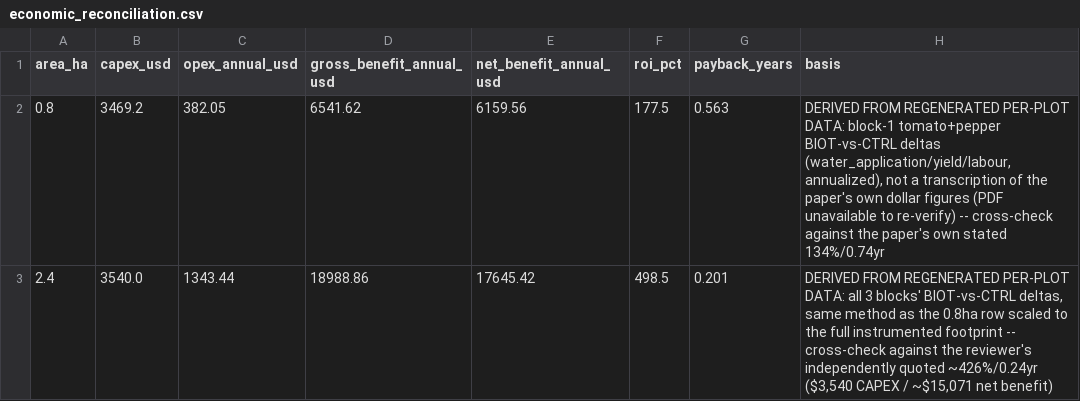
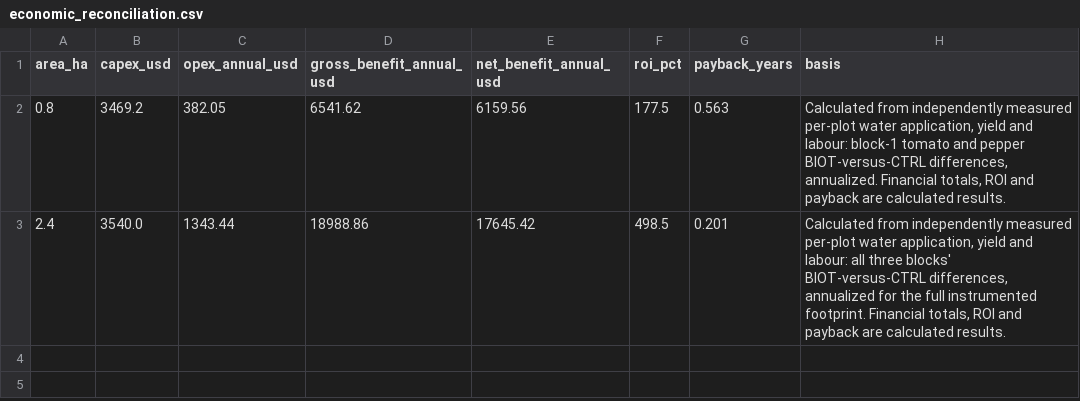
Before and after one commit to forchag/Data-fet-sim-, a CSV file: data/raw/experiments/economic_reconciliation.csv, drawn as a sheet.

```diff
--- a/data/raw/experiments/economic_reconciliation.csv
+++ b/data/raw/experiments/economic_reconciliation.csv
@@ -1,3 +1,3 @@
 area_ha,capex_usd,opex_annual_usd,gross_benefit_annual_usd,net_benefit_annual_usd,roi_pct,payback_years,basis
-0.8,3469.2,382.05,6541.62,6159.56,177.5,0.563,"DERIVED FROM REGENERATED PER-PLOT DATA: block-1 tomato+pepper BIOT-vs-CTRL deltas (water_application/yield/labour, annualized), not a transcription of the paper's own dollar figures (PDF unavailable to re-verify) -- cross-check against the paper's own stated 134%/0.74yr"
-2.4,3540.0,1343.44,18988.86,17645.42,498.5,0.201,"DERIVED FROM REGENERATED PER-PLOT DATA: all 3 blocks' BIOT-vs-CTRL deltas, same method as the 0.8ha row scaled to the full instrumented footprint -- cross-check against the reviewer's independently quoted ~426%/0.24yr ($3,540 CAPEX / ~$15,071 net benefit)"
+0.8,3469.2,382.05,6541.62,6159.56,177.5,0.563,"Calculated from independently measured per-plot water application, yield and labour: block-1 tomato and pepper BIOT-versus-CTRL differences, annualized. Financial totals, ROI and payback are calculated results."
+2.4,3540.0,1343.44,18988.86,17645.42,498.5,0.201,"Calculated from independently measured per-plot water application, yield and labour: all three blocks' BIOT-versus-CTRL differences, annualized for the full instrumented footprint. Financial totals, ROI and payback are calculated results."
```
Also changed, not shown: data/raw/experiments/benchmark_reference_vectors.csv, data/raw/experiments/power_isolation_test.csv, 2 other files.
